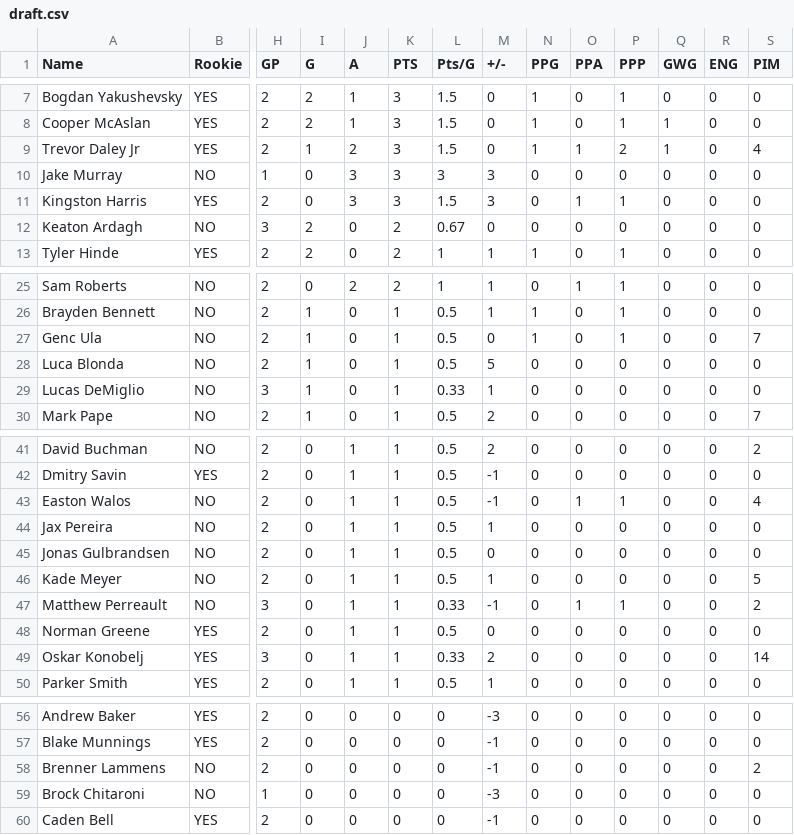
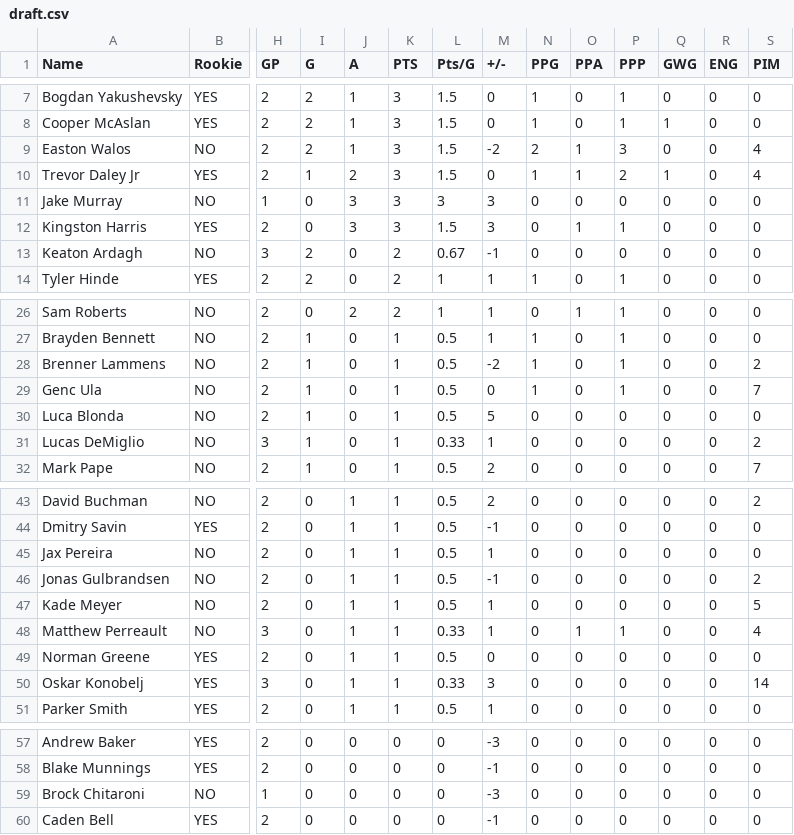
Before and after one commit to NoahCornish/OHLDataHub, a CSV file: data/current/draft.csv, drawn as a sheet; only a part is shown, gaps mark what is left out; removed rows and columns are numbered as before the commit, all else as after; rows hold the shown columns only; the diff covers the shown part only; the diff names each change by its address in the sheet, - before the commit and + after, or states it on an @@ line.

```diff
--- a/data/current/draft.csv
+++ b/data/current/draft.csv
+row 9: Easton Walos | NO | 2 | 2 | 1 | 3 | 1.5 | -2 | 2 | 1 | 3 | 0 | 0 | 4
-M13 (+/-): 0
+M13 (+/-): -1
+row 28: Brenner Lammens | NO | 2 | 1 | 0 | 1 | 0.5 | -2 | 1 | 0 | 1 | 0 | 0 | 2
-S31 (PIM): 0
+S31 (PIM): 2
-row 43: Easton Walos | NO | 2 | 0 | 1 | 1 | 0.5 | -1 | 0 | 1 | 1 | 0 | 0 | 4
-M46 (+/-): 0
+M46 (+/-): -1
-S46 (PIM): 0
+S46 (PIM): 2
-M48 (+/-): -1
+M48 (+/-): 1
-S48 (PIM): 2
+S48 (PIM): 4
-M50 (+/-): 2
+M50 (+/-): 3
-row 58: Brenner Lammens | NO | 2 | 0 | 0 | 0 | 0 | -1 | 0 | 0 | 0 | 0 | 0 | 2
```
Also changed, not shown: 1 edited cell elsewhere in this file, data/current/ev.csv, data/current/goalies.csv, 5 other files.
